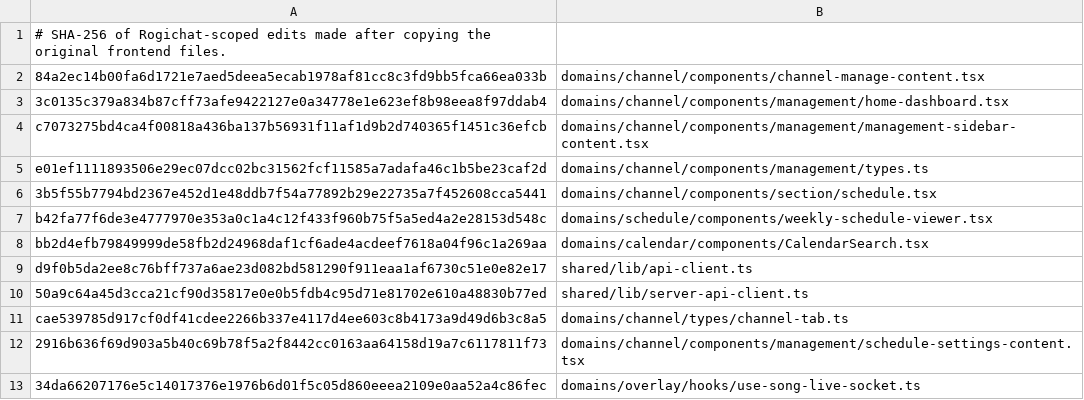
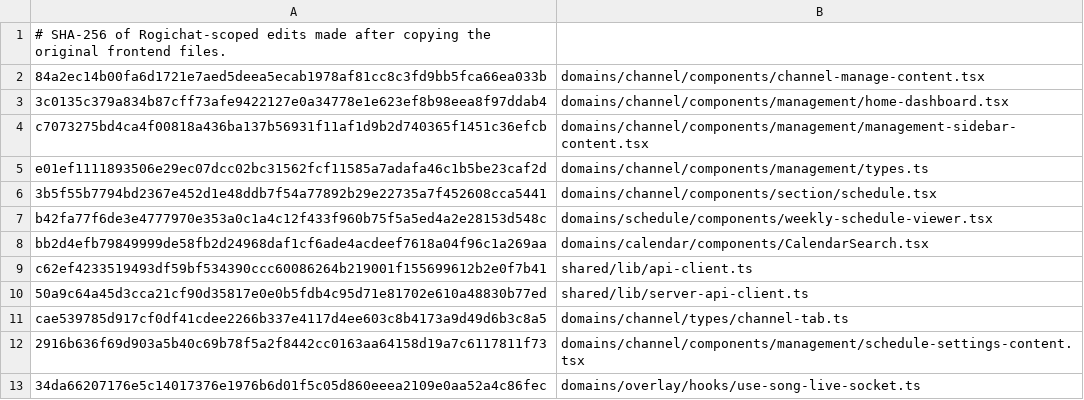
Before and after one commit to h66rogi/rogichat, a TSV file: docs/meloming-adaptations.tsv, drawn as a sheet.

Commit message:
Port anonymous Meloming web song requests

```diff
--- a/docs/meloming-adaptations.tsv
+++ b/docs/meloming-adaptations.tsv
@@ -8,3 +8,3 @@ b42fa77f6de3e4777970e353a0c1a4c12f433f960b75f5a5ed4a2e28153d548c	domains/schedul
 bb2d4efb79849999de58fb2d24968daf1cf6ade4acdeef7618a04f96c1a269aa	domains/calendar/components/CalendarSearch.tsx
-d9f0b5da2ee8c76bff737a6ae23d082bd581290f911eaa1af6730c51e0e82e17	shared/lib/api-client.ts
+c62ef4233519493df59bf534390ccc60086264b219001f155699612b2e0f7b41	shared/lib/api-client.ts
 50a9c64a45d3cca21cf90d35817e0e0b5fdb4c95d71e81702e610a48830b77ed	shared/lib/server-api-client.ts
```
Also changed, not shown: 6 other files.
